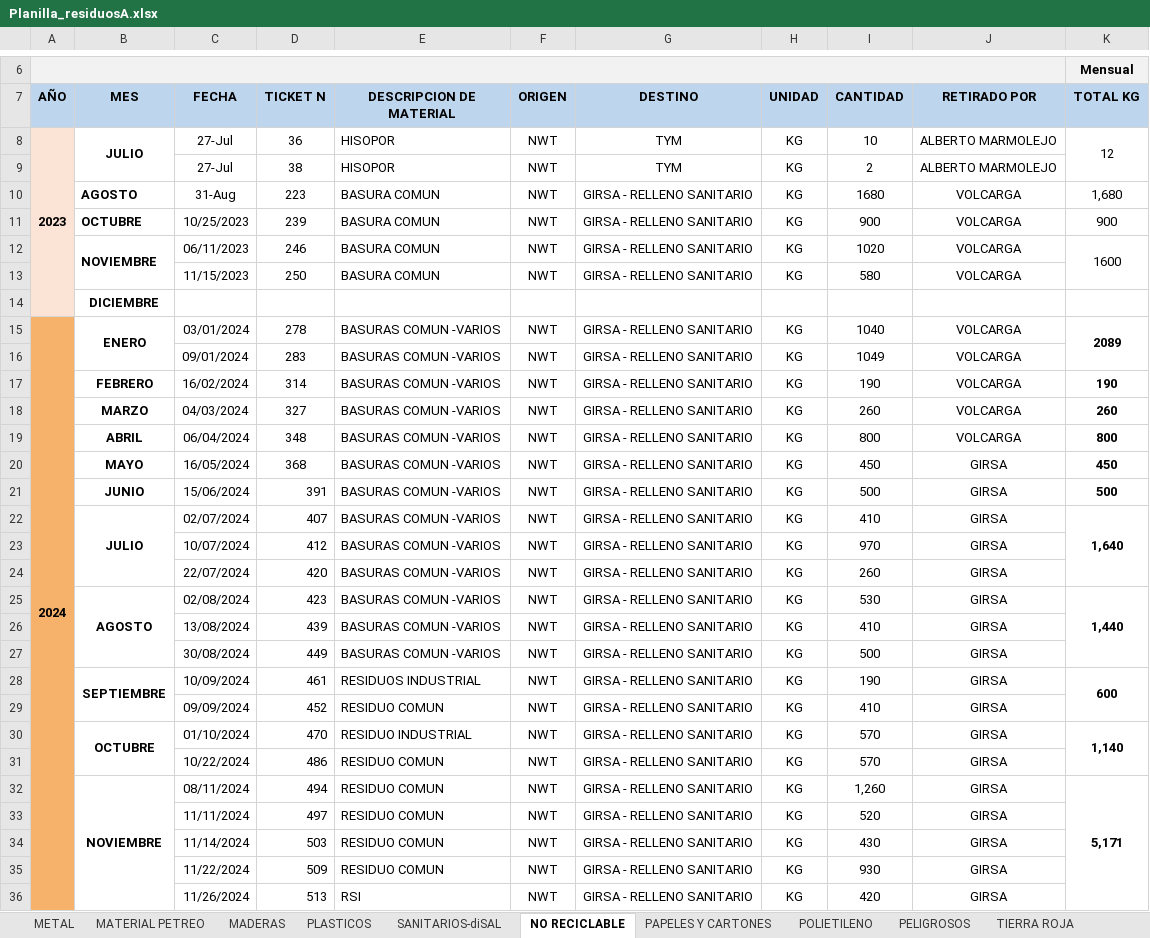
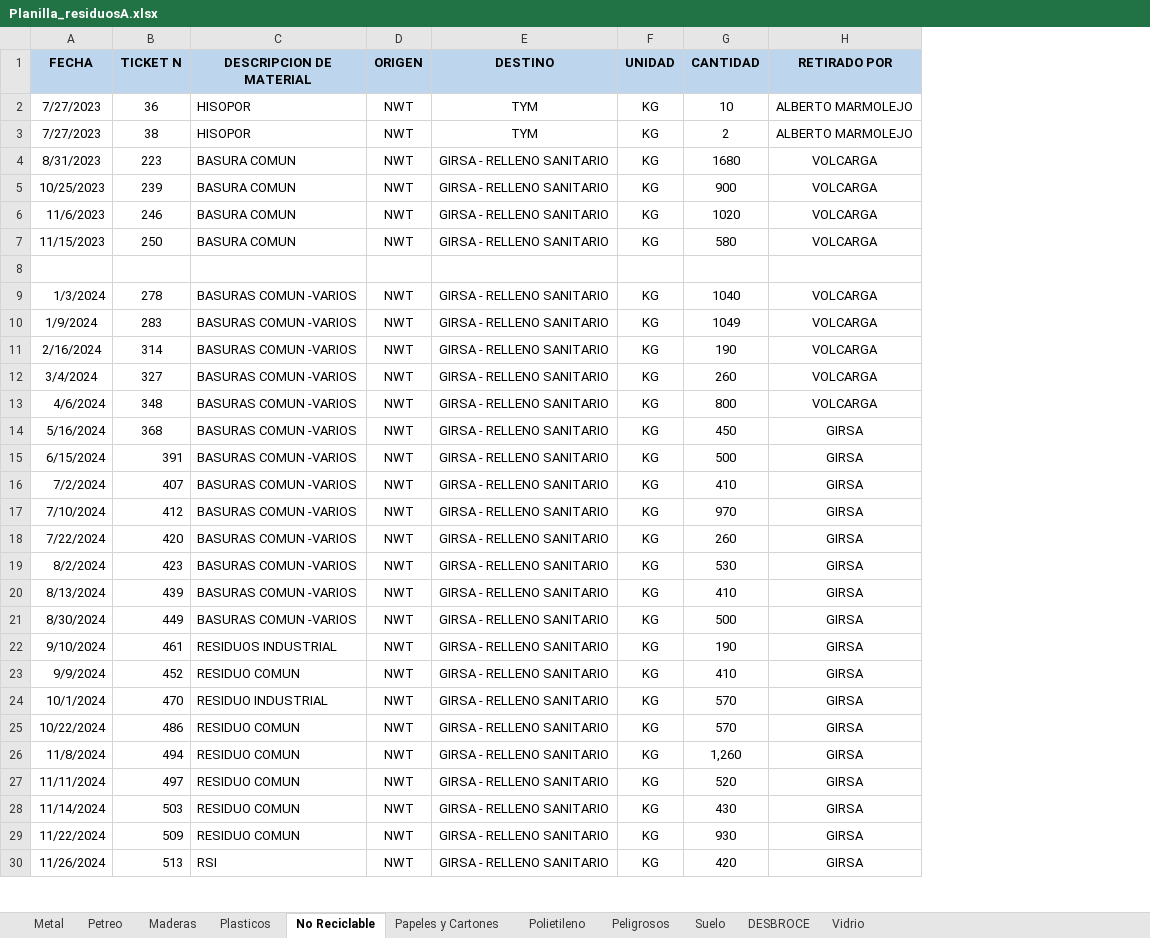
Before and after one commit to ricardjb/PGR, an Excel workbook: Planilla_residuosA.xlsx, sheet No Reciclable, drawn as a sheet; only a part is shown, gaps mark what is left out; values as stored, in another font and other column widths than the file's, no borders; charts and pictures not drawn; removed rows and columns are numbered as before the commit, all else as after; the diff covers the shown part only; the diff names each change by its address in the sheet, - before the commit and + after, or states it on an @@ line.

```diff
--- a/Planilla_residuosA.xlsx (sheet No Reciclable)
+++ b/Planilla_residuosA.xlsx (sheet No Reciclable)
-sheet tab: METAL
+sheet tab: Metal
-sheet tab: MATERIAL PETREO
+sheet tab: Petreo
-sheet tab: MADERAS
+sheet tab: Maderas
-sheet tab: PLASTICOS
+sheet tab: Plasticos
-sheet tab: NO RECICLABLE
+sheet tab: No Reciclable
-sheet tab: PAPELES Y CARTONES
+sheet tab: Papeles y Cartones
-sheet tab: POLIETILENO
+sheet tab: Polietileno
-sheet tab: PELIGROSOS
+sheet tab: Peligrosos
-sheet tab: TIERRA ROJA
+sheet tab: Suelo
-sheet tab: SANITARIOS-diSAL
-column A (AÑO), rows 8-15: 2023 |  |  |  |  |  |  | 2024
-column B (MES), rows 8-32: JULIO |  | AGOSTO | OCTUBRE | NOVIEMBRE |  | DICIEMBRE | ENERO |  | FEBRERO | MARZO | ABRIL | MAYO | JUNIO | JULIO |  |  | AGOSTO |  |  | SEPTIEMBRE |  | OCTUBRE |  | NOVIEMBRE
-column K (TOTAL KG), rows 8-32: 12 |  | 1,680 | 900 | 1600 |  |  | 2089 |  | 190 | 260 | 800 | 450 | 500 | 1,640 |  |  | 1,440 |  |  | 600 |  | 1,140 |  | 5,171
-row 6:  |  |  |  |  |  |  |  |  |  | Mensual
-A2:A3 (FECHA): 27-Jul
+A2:A3 (FECHA): 7/27/2023
-A4 (FECHA): 31-Aug
+A4 (FECHA): 8/31/2023
-A6 (FECHA): 06/11/2023
+A6 (FECHA): 11/6/2023
-A9 (FECHA): 03/01/2024
+A9 (FECHA): 1/3/2024
-A10 (FECHA): 09/01/2024
+A10 (FECHA): 1/9/2024
-A11 (FECHA): 16/02/2024
+A11 (FECHA): 2/16/2024
-A12 (FECHA): 04/03/2024
+A12 (FECHA): 3/4/2024
-A13 (FECHA): 06/04/2024
+A13 (FECHA): 4/6/2024
-A14 (FECHA): 16/05/2024
+A14 (FECHA): 5/16/2024
-A15 (FECHA): 15/06/2024
+A15 (FECHA): 6/15/2024
-A16 (FECHA): 02/07/2024
+A16 (FECHA): 7/2/2024
-A17 (FECHA): 10/07/2024
+A17 (FECHA): 7/10/2024
-A18 (FECHA): 22/07/2024
+A18 (FECHA): 7/22/2024
-A19 (FECHA): 02/08/2024
+A19 (FECHA): 8/2/2024
-A20 (FECHA): 13/08/2024
+A20 (FECHA): 8/13/2024
-A21 (FECHA): 30/08/2024
+A21 (FECHA): 8/30/2024
-A22 (FECHA): 10/09/2024
+A22 (FECHA): 9/10/2024
-A23 (FECHA): 09/09/2024
+A23 (FECHA): 9/9/2024
-A24 (FECHA): 01/10/2024
+A24 (FECHA): 10/1/2024
-A26 (FECHA): 08/11/2024
+A26 (FECHA): 11/8/2024
```
Also changed, not shown: 6 removed rows and 36 edited cells elsewhere in this sheet, sheet Suelo, sheet Petreo, sheet Metal, sheet Maderas, sheet Papeles y Cartones, sheet Plasticos, 4 more sheets, other sheet tabs, formulas that keep their value, charts or pictures, 1 other file.
